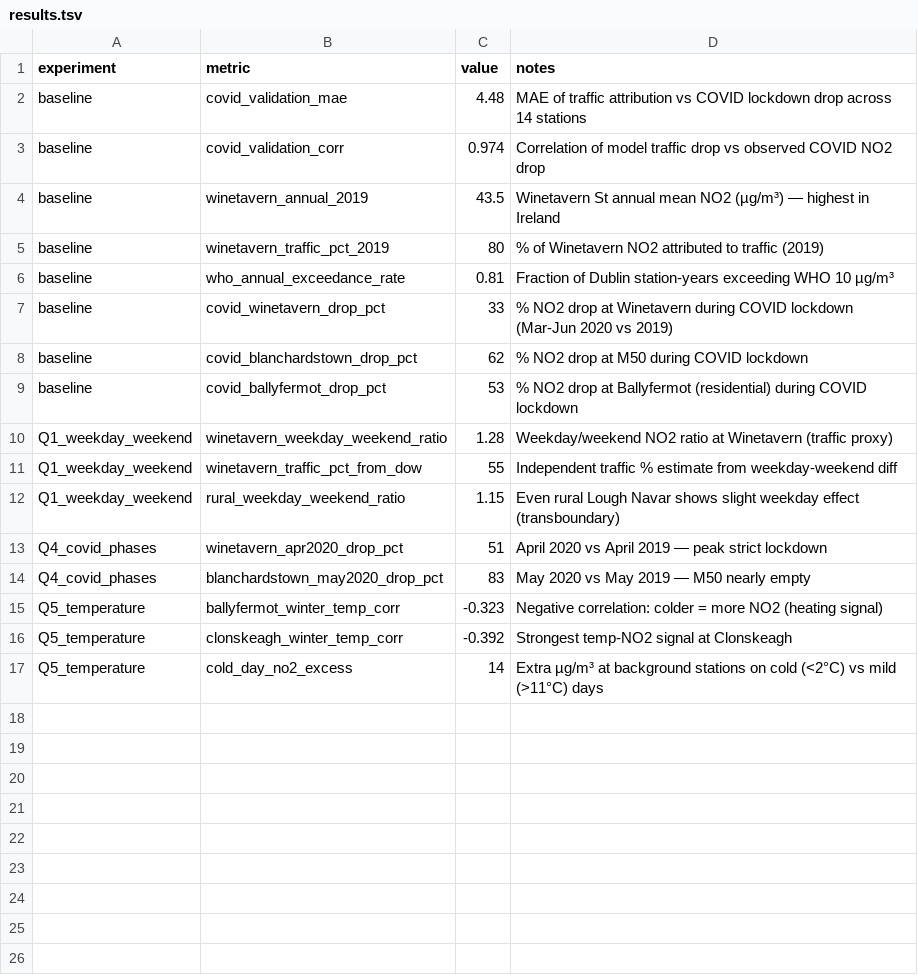
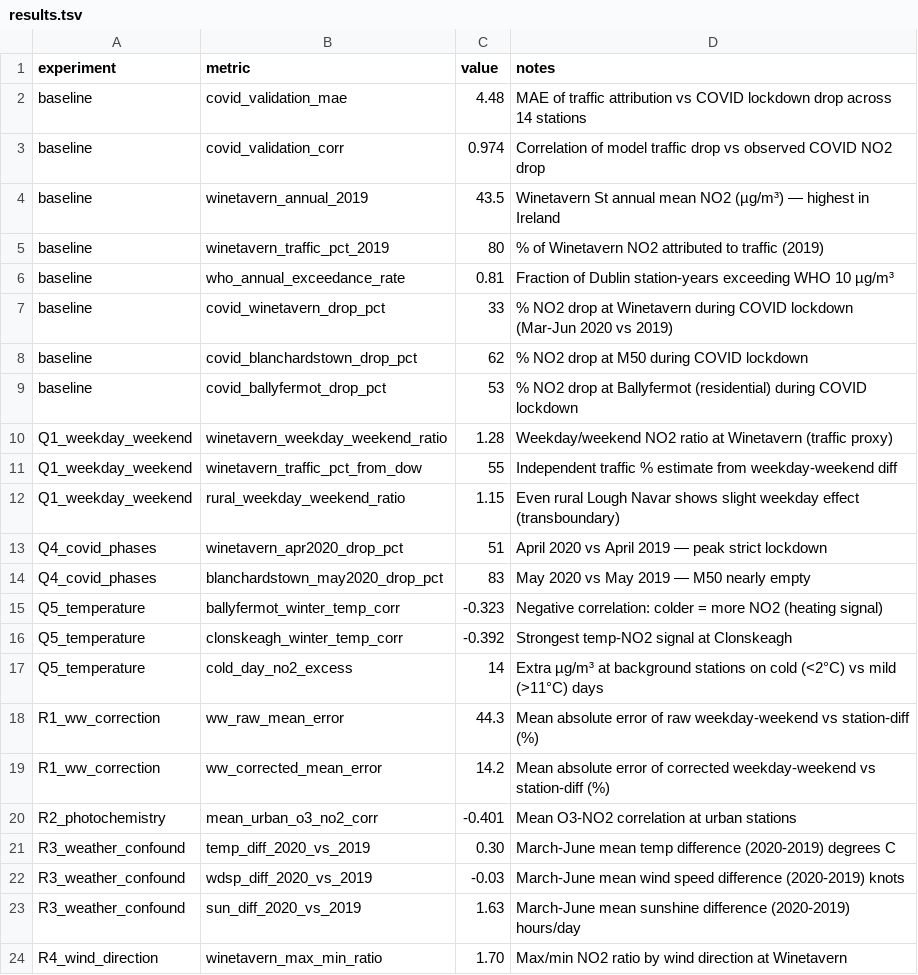
Before and after one commit to colinjoc/hdr_autoresearch, a TSV file: applications/dublin_no2/results.tsv, drawn as a sheet.

```diff
--- a/applications/dublin_no2/results.tsv
+++ b/applications/dublin_no2/results.tsv
@@ -17 +17,8 @@ Q5_temperature	clonskeagh_winter_temp_corr	-0.392	Strongest temp-NO2 signal at C
 Q5_temperature	cold_day_no2_excess	14	Extra µg/m³ at background stations on cold (<2°C) vs mild (>11°C) days
+R1_ww_correction	ww_raw_mean_error	44.3	Mean absolute error of raw weekday-weekend vs station-diff (%)
+R1_ww_correction	ww_corrected_mean_error	14.2	Mean absolute error of corrected weekday-weekend vs station-diff (%)
+R2_photochemistry	mean_urban_o3_no2_corr	-0.401	Mean O3-NO2 correlation at urban stations
+R3_weather_confound	temp_diff_2020_vs_2019	0.30	March-June mean temp difference (2020-2019) degrees C
+R3_weather_confound	wdsp_diff_2020_vs_2019	-0.03	March-June mean wind speed difference (2020-2019) knots
+R3_weather_confound	sun_diff_2020_vs_2019	1.63	March-June mean sunshine difference (2020-2019) hours/day
+R4_wind_direction	winetavern_max_min_ratio	1.70	Max/min NO2 ratio by wind direction at Winetavern
```
Also changed, not shown: 10 other files.
